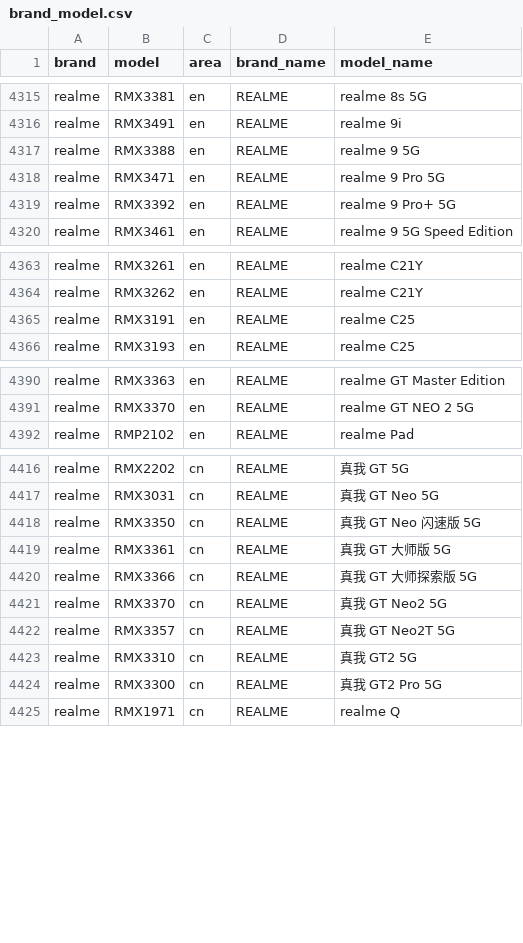
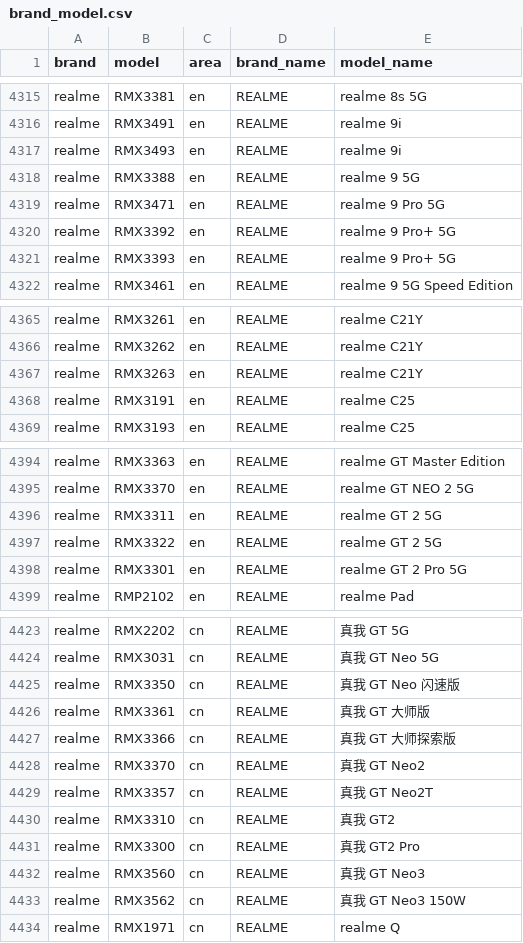
Before and after one commit to zhyi828/mobilemodels, a CSV file: brand_model.csv, drawn as a sheet; only a part is shown, gaps mark what is left out; the diff covers the shown part only.

Commit message:
Sync with MobileModels 6ccb5ddff985533c1187117c16a837074016698c

```diff
--- a/brand_model.csv
+++ b/brand_model.csv
@@ -4316,2 +4316,3 @@ realme,RMX3381,en,REALME, realme 8s 5G
 realme,RMX3491,en,REALME, realme 9i
+realme,RMX3493,en,REALME, realme 9i
 realme,RMX3388,en,REALME, realme 9 5G
@@ -4319,2 +4320,3 @@ realme,RMX3471,en,REALME, realme 9 Pro 5G
 realme,RMX3392,en,REALME, realme 9 Pro+ 5G
+realme,RMX3393,en,REALME, realme 9 Pro+ 5G
 realme,RMX3461,en,REALME, realme 9 5G Speed Edition
@@ -4364,2 +4366,3 @@ realme,RMX3261,en,REALME, realme C21Y
 realme,RMX3262,en,REALME, realme C21Y
+realme,RMX3263,en,REALME, realme C21Y
 realme,RMX3191,en,REALME, realme C25
@@ -4391,2 +4395,5 @@ realme,RMX3363,en,REALME, realme GT Master Edition
 realme,RMX3370,en,REALME, realme GT NEO 2 5G
+realme,RMX3311,en,REALME, realme GT 2 5G
+realme,RMX3322,en,REALME, realme GT 2 5G
+realme,RMX3301,en,REALME, realme GT 2 Pro 5G
 realme,RMP2102,en,REALME, realme Pad
@@ -4417,9 +4424,11 @@ realme,RMX2202,cn,REALME, 真我 GT 5G
 realme,RMX3031,cn,REALME, 真我 GT Neo 5G
-realme,RMX3350,cn,REALME, 真我 GT Neo 闪速版 5G
-realme,RMX3361,cn,REALME, 真我 GT 大师版 5G
-realme,RMX3366,cn,REALME, 真我 GT 大师探索版 5G
-realme,RMX3370,cn,REALME, 真我 GT Neo2 5G
-realme,RMX3357,cn,REALME, 真我 GT Neo2T 5G
-realme,RMX3310,cn,REALME, 真我 GT2 5G
-realme,RMX3300,cn,REALME, 真我 GT2 Pro 5G
+realme,RMX3350,cn,REALME, 真我 GT Neo 闪速版
+realme,RMX3361,cn,REALME, 真我 GT 大师版
+realme,RMX3366,cn,REALME, 真我 GT 大师探索版
+realme,RMX3370,cn,REALME, 真我 GT Neo2
+realme,RMX3357,cn,REALME, 真我 GT Neo2T
+realme,RMX3310,cn,REALME, 真我 GT2
+realme,RMX3300,cn,REALME, 真我 GT2 Pro
+realme,RMX3560,cn,REALME, 真我 GT Neo3
+realme,RMX3562,cn,REALME, 真我 GT Neo3 150W
 realme,RMX1971,cn,REALME, realme Q
```
Also changed, not shown: 1 added row and 6 edited cells elsewhere in this file, 1 other file.
